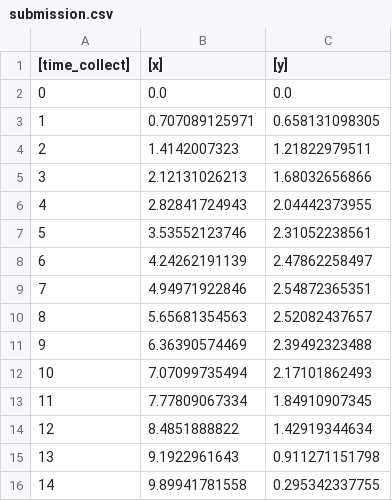
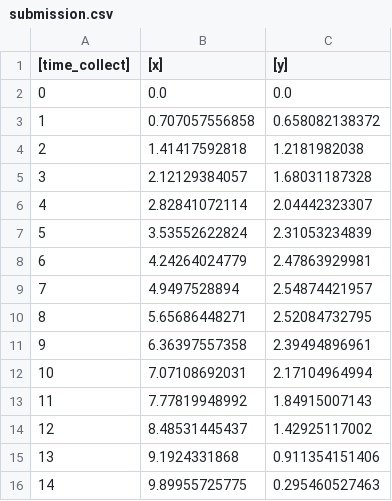
Before and after one commit to truongbuu/Waterloo-Assignment, a CSV file: submission.csv, drawn as a sheet.

```diff
--- a/submission.csv
+++ b/submission.csv
@@ -2,15 +2,15 @@
 0,0.0,0.0
-1,0.707089125971,0.658131098305
-2,1.4142007323,1.21822979511
-3,2.12131026213,1.68032656866
-4,2.82841724943,2.04442373955
-5,3.53552123746,2.31052238561
-6,4.24262191139,2.47862258497
-7,4.94971922846,2.54872365351
-8,5.65681354563,2.52082437657
-9,6.36390574469,2.39492323488
-10,7.07099735494,2.17101862493
-11,7.77809067334,1.84910907345
-12,8.4851888822,1.42919344634
-13,9.1922961643,0.911271151798
-14,9.89941781558,0.295342337755
+1,0.707057556858,0.658082138372
+2,1.41417592818,1.2181982038
+3,2.12129384057,1.68031187328
+4,2.82841072114,2.04442323307
+5,3.53552622824,2.31053234839
+6,4.24264024779,2.47863929981
+7,4.9497528894,2.54874421957
+8,5.65686448271,2.52084732795
+9,6.36397557358,2.39494896961
+10,7.07108692031,2.17104964994
+11,7.77819948992,1.84915007143
+12,8.48531445437,1.42925117002
+13,9.1924331868,0.911354151406
+14,9.89955725775,0.295460527463
```
Also changed, not shown: 2 other files.
